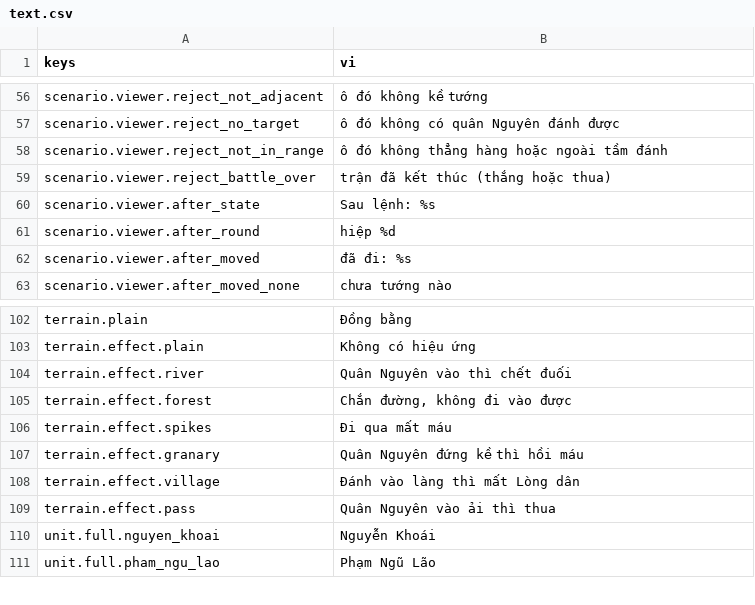
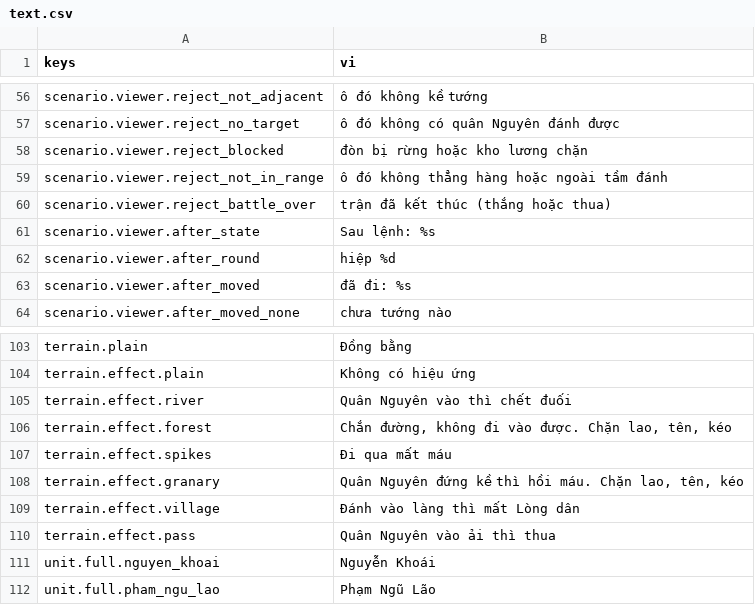
Before and after one commit to tuantrunglc/chong-nguyen-mong, a CSV file: game/i18n/text.csv, drawn as a sheet; only a part is shown, gaps mark what is left out.

Commit message:
Sửa theo code review 3.1: lý do đòn bị chặn, guard lao, comment, tooltip

```diff
--- a/game/i18n/text.csv
+++ b/game/i18n/text.csv
@@ -57,2 +57,3 @@ scenario.viewer.reject_not_adjacent,ô đó không kề tướng
 scenario.viewer.reject_no_target,ô đó không có quân Nguyên đánh được
+scenario.viewer.reject_blocked,đòn bị rừng hoặc kho lương chặn
 scenario.viewer.reject_not_in_range,ô đó không thẳng hàng hoặc ngoài tầm đánh
@@ -104,5 +105,5 @@ terrain.effect.plain,Không có hiệu ứng
 terrain.effect.river,Quân Nguyên vào thì chết đuối
-terrain.effect.forest,"Chắn đường, không đi vào được"
+terrain.effect.forest,"Chắn đường, không đi vào được. Chặn lao, tên, kéo"
 terrain.effect.spikes,Đi qua mất máu
-terrain.effect.granary,Quân Nguyên đứng kề thì hồi máu
+terrain.effect.granary,"Quân Nguyên đứng kề thì hồi máu. Chặn lao, tên, kéo"
 terrain.effect.village,Đánh vào làng thì mất Lòng dân
```
Also changed, not shown: 5 other files.
